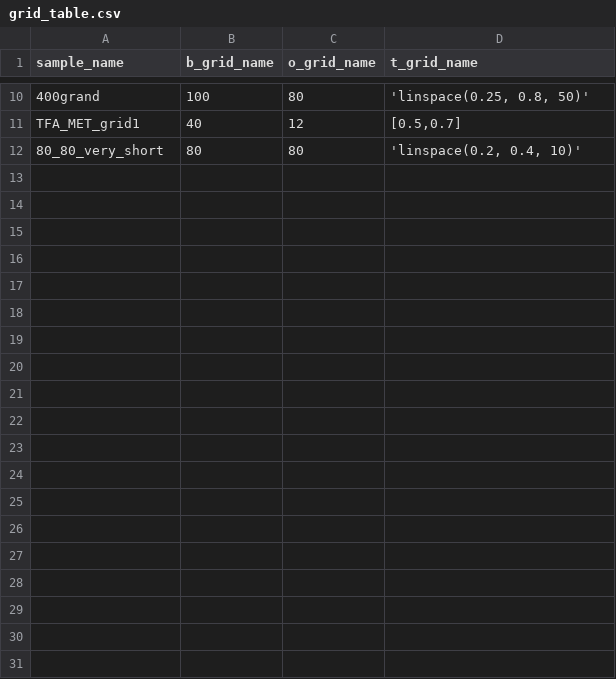
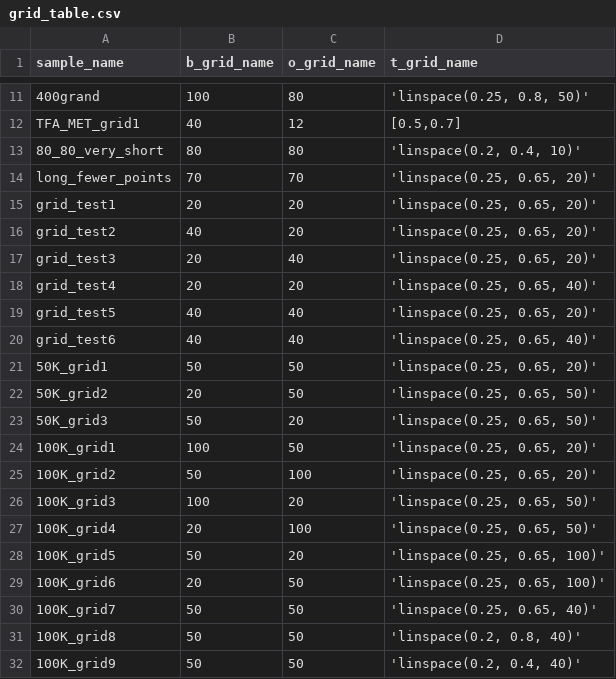
Before and after one commit to bkellerlab/molecularRotationalGrids, a CSV file: workflow/grid_table.csv, drawn as a sheet; only a part is shown, gaps mark what is left out; the diff covers the shown part only; the diff names each change by its address in the sheet, - before the commit and + after, or states it on an @@ line.

```diff
--- a/workflow/grid_table.csv
+++ b/workflow/grid_table.csv
+row 14: long_fewer_points | 70 | 70 | 'linspace(0.25, 0.65, 20)'
+row 15: grid_test1 | 20 | 20 | 'linspace(0.25, 0.65, 20)'
+row 16: grid_test2 | 40 | 20 | 'linspace(0.25, 0.65, 20)'
+row 17: grid_test3 | 20 | 40 | 'linspace(0.25, 0.65, 20)'
+row 18: grid_test4 | 20 | 20 | 'linspace(0.25, 0.65, 40)'
+row 19: grid_test5 | 40 | 40 | 'linspace(0.25, 0.65, 20)'
+row 20: grid_test6 | 40 | 40 | 'linspace(0.25, 0.65, 40)'
+row 21: 50K_grid1 | 50 | 50 | 'linspace(0.25, 0.65, 20)'
+row 22: 50K_grid2 | 20 | 50 | 'linspace(0.25, 0.65, 50)'
+row 23: 50K_grid3 | 50 | 20 | 'linspace(0.25, 0.65, 50)'
+row 24: 100K_grid1 | 100 | 50 | 'linspace(0.25, 0.65, 20)'
+row 25: 100K_grid2 | 50 | 100 | 'linspace(0.25, 0.65, 20)'
+row 26: 100K_grid3 | 100 | 20 | 'linspace(0.25, 0.65, 50)'
+row 27: 100K_grid4 | 20 | 100 | 'linspace(0.25, 0.65, 50)'
+row 28: 100K_grid5 | 50 | 20 | 'linspace(0.25, 0.65, 100)'
+row 29: 100K_grid6 | 20 | 50 | 'linspace(0.25, 0.65, 100)'
+row 30: 100K_grid7 | 50 | 50 | 'linspace(0.25, 0.65, 40)'
+row 31: 100K_grid8 | 50 | 50 | 'linspace(0.2, 0.8, 40)'
+row 32: 100K_grid9 | 50 | 50 | 'linspace(0.2, 0.4, 40)'
```
Also changed, not shown: 31 added rows elsewhere in this file, workflow/experiments.csv, workflow/experiments_in_ar.csv, 27 other files.
